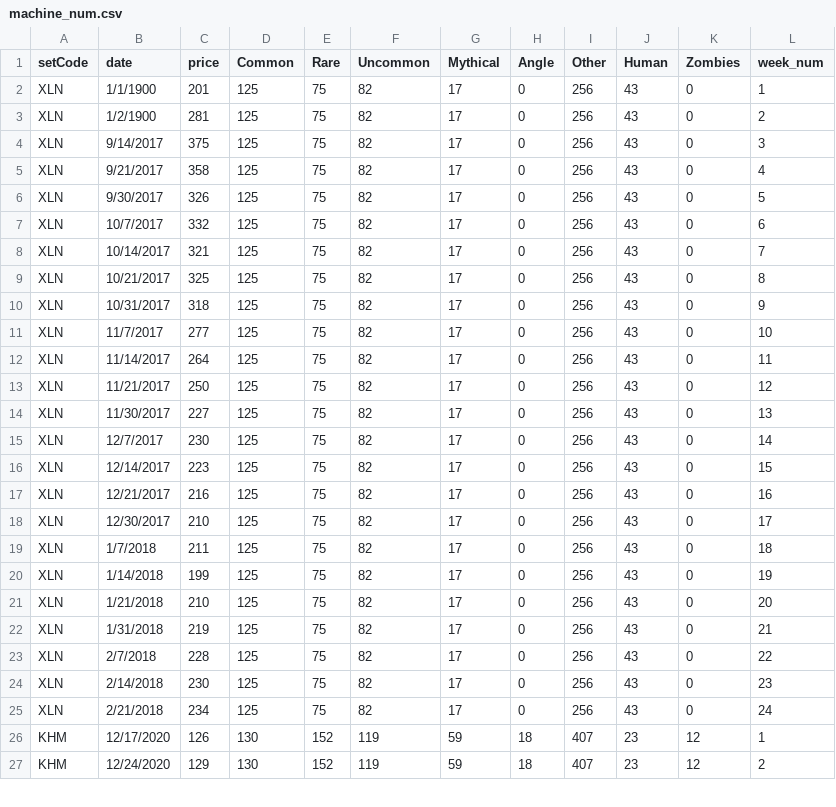
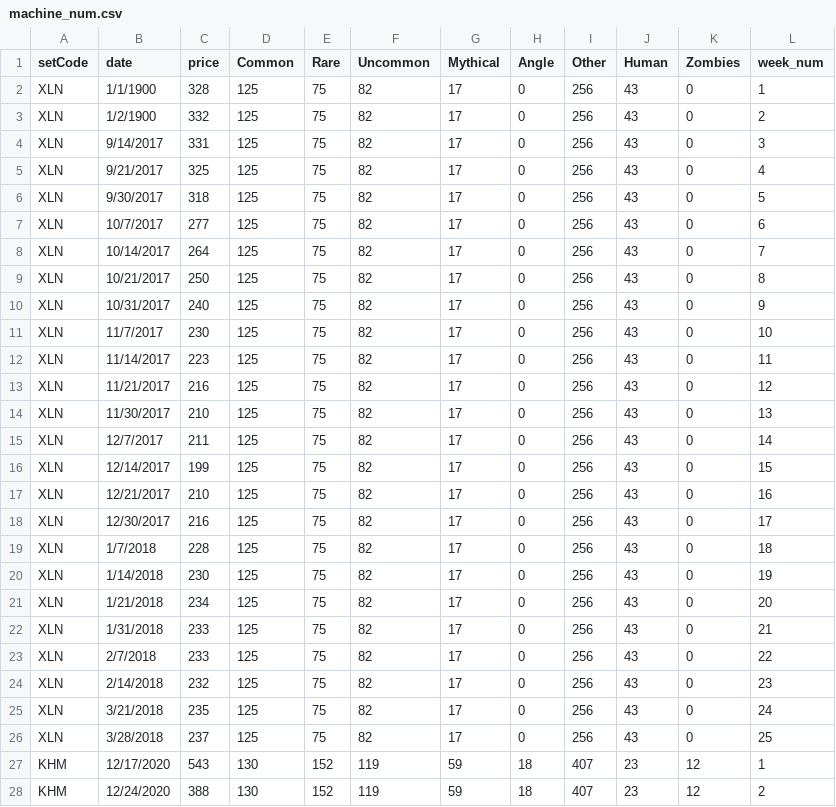
Before and after one commit to pathfindereleven/project-4, a CSV file: resources/machine_num.csv, drawn as a sheet; only a part is shown; the diff covers the shown part only.

Commit message:
price update

```diff
--- a/resources/machine_num.csv
+++ b/resources/machine_num.csv
@@ -1,27 +1,28 @@
 setCode,date,price,Common,Rare,Uncommon,Mythical,Angle,Other,Human,Zombies,week_num
-XLN,1/1/1900,201,125,75,82,17,0,256,43,0,1
-XLN,1/2/1900,281,125,75,82,17,0,256,43,0,2
-XLN,9/14/2017,375,125,75,82,17,0,256,43,0,3
-XLN,9/21/2017,358,125,75,82,17,0,256,43,0,4
-XLN,9/30/2017,326,125,75,82,17,0,256,43,0,5
-XLN,10/7/2017,332,125,75,82,17,0,256,43,0,6
-XLN,10/14/2017,321,125,75,82,17,0,256,43,0,7
-XLN,10/21/2017,325,125,75,82,17,0,256,43,0,8
-XLN,10/31/2017,318,125,75,82,17,0,256,43,0,9
-XLN,11/7/2017,277,125,75,82,17,0,256,43,0,10
-XLN,11/14/2017,264,125,75,82,17,0,256,43,0,11
-XLN,11/21/2017,250,125,75,82,17,0,256,43,0,12
-XLN,11/30/2017,227,125,75,82,17,0,256,43,0,13
-XLN,12/7/2017,230,125,75,82,17,0,256,43,0,14
-XLN,12/14/2017,223,125,75,82,17,0,256,43,0,15
-XLN,12/21/2017,216,125,75,82,17,0,256,43,0,16
-XLN,12/30/2017,210,125,75,82,17,0,256,43,0,17
-XLN,1/7/2018,211,125,75,82,17,0,256,43,0,18
-XLN,1/14/2018,199,125,75,82,17,0,256,43,0,19
-XLN,1/21/2018,210,125,75,82,17,0,256,43,0,20
-XLN,1/31/2018,219,125,75,82,17,0,256,43,0,21
-XLN,2/7/2018,228,125,75,82,17,0,256,43,0,22
-XLN,2/14/2018,230,125,75,82,17,0,256,43,0,23
-XLN,2/21/2018,234,125,75,82,17,0,256,43,0,24
-KHM,12/17/2020,126,130,152,119,59,18,407,23,12,1
-KHM,12/24/2020,129,130,152,119,59,18,407,23,12,2
+XLN,1/1/1900,328,125,75,82,17,0,256,43,0,1
+XLN,1/2/1900,332,125,75,82,17,0,256,43,0,2
+XLN,9/14/2017,331,125,75,82,17,0,256,43,0,3
+XLN,9/21/2017,325,125,75,82,17,0,256,43,0,4
+XLN,9/30/2017,318,125,75,82,17,0,256,43,0,5
+XLN,10/7/2017,277,125,75,82,17,0,256,43,0,6
+XLN,10/14/2017,264,125,75,82,17,0,256,43,0,7
+XLN,10/21/2017,250,125,75,82,17,0,256,43,0,8
+XLN,10/31/2017,240,125,75,82,17,0,256,43,0,9
+XLN,11/7/2017,230,125,75,82,17,0,256,43,0,10
+XLN,11/14/2017,223,125,75,82,17,0,256,43,0,11
+XLN,11/21/2017,216,125,75,82,17,0,256,43,0,12
+XLN,11/30/2017,210,125,75,82,17,0,256,43,0,13
+XLN,12/7/2017,211,125,75,82,17,0,256,43,0,14
+XLN,12/14/2017,199,125,75,82,17,0,256,43,0,15
+XLN,12/21/2017,210,125,75,82,17,0,256,43,0,16
+XLN,12/30/2017,216,125,75,82,17,0,256,43,0,17
+XLN,1/7/2018,228,125,75,82,17,0,256,43,0,18
+XLN,1/14/2018,230,125,75,82,17,0,256,43,0,19
+XLN,1/21/2018,234,125,75,82,17,0,256,43,0,20
+XLN,1/31/2018,233,125,75,82,17,0,256,43,0,21
+XLN,2/7/2018,233,125,75,82,17,0,256,43,0,22
+XLN,2/14/2018,232,125,75,82,17,0,256,43,0,23
+XLN,3/21/2018,235,125,75,82,17,0,256,43,0,24
+XLN,3/28/2018,237,125,75,82,17,0,256,43,0,25
+KHM,12/17/2020,543,130,152,119,59,18,407,23,12,1
+KHM,12/24/2020,388,130,152,119,59,18,407,23,12,2
```
Also changed, not shown: 6 added rows and 74 edited cells elsewhere in this file, resources/predict.csv, 1 other file.
